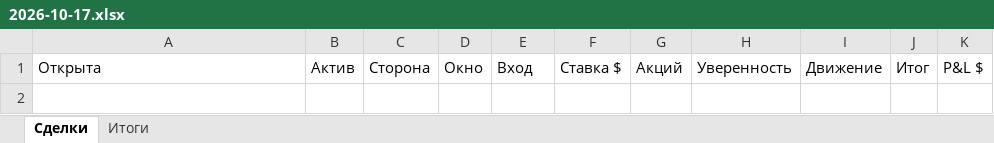
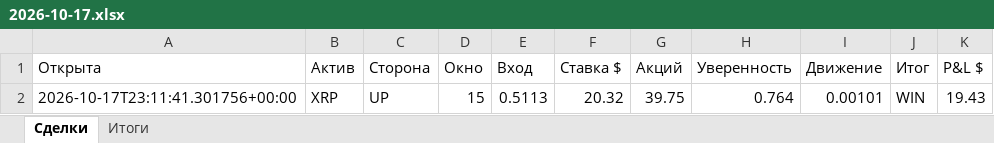
Before and after one commit to n85t594ht5-creator/polybot, an Excel workbook: reports/2026-10-17.xlsx, sheet Сделки, drawn as a sheet; values as stored, in another font and other column widths than the file's, no borders; the diff names each change by its address in the sheet, - before the commit and + after, or states it on an @@ line.

```diff
--- a/reports/2026-10-17.xlsx (sheet Сделки)
+++ b/reports/2026-10-17.xlsx (sheet Сделки)
+row 2: 2026-10-17T23:11:41.301756+00:00 | XRP | UP | 15 | 0.5113 | 20.32 | 39.75 | 0.764 | 0.00101 | WIN | 19.43
```
Also changed, not shown: sheet Итоги, 5 other files.
